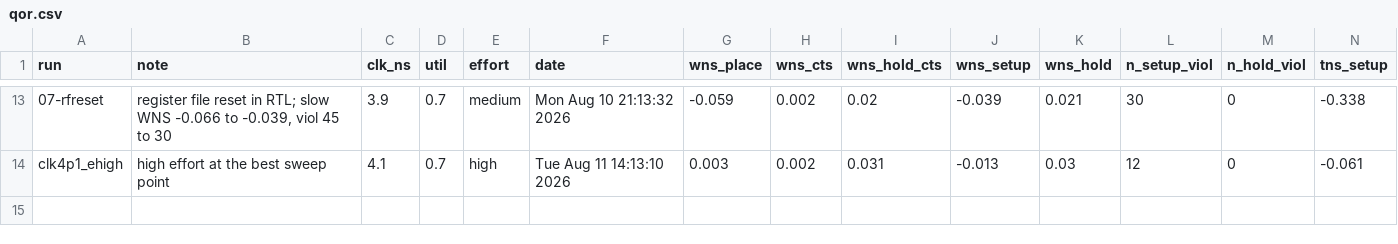
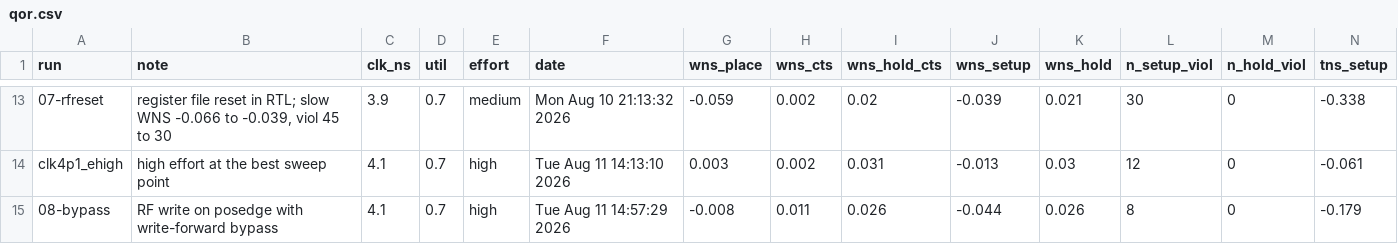
Before and after one commit to estaresinic05/Silicon-From-Scratch, a CSV file: pipelined-cpu-physical-design/results/qor.csv, drawn as a sheet; only a part is shown, gaps mark what is left out; rows hold the shown columns only; the diff names each change by its address in the sheet, - before the commit and + after, or states it on an @@ line.

Commit message:
The bypass removes the half-cycle wall, and the limit moves to routing
Run 08-bypass, one variable against clk4p1_ehigh: same 4.1 ns, same high
effort, same 0.70 utilization, register file write edge the only difference.

THE HALF-CYCLE FAMILY IS GONE. Nineteen of the twenty-one violating paths in
clk4p1_ehigh launched from registers_RF_reg/QN on the trailing edge. Zero do
now, and every remaining violator is leading edge to leading edge. The worst
path went from 1.87 ns of budget on a 4.1 ns clock, 46% of the period, to
3.92 ns, which is 96%.

                          clk4p1_ehigh    08-bypass
  slow WNS                      -0.013       -0.044
  slow violations                   12            8
  typ slack                     +1.294       +2.160
  cells                          8,733        4,931
  wire um                       99,868       82,503
  route cost                     0.015        0.055

The area collapse is the striking part and it is not noise: 44% fewer cells
and 17% less wire. The tool had been spending that silicon fighting a
constraint that no longer exists.

Slow WNS is 31 ps worse, which is about one noise unit and should not be read
as a regression on its own. What is well outside noise is where the time now
goes. The design MEETS after CTS at slow, +0.011, and gives back 55 ps in
routing, against 15 to 23 ps for every other run in the table. It is no longer
limited by logic depth, it is limited by routing, and the remaining violators
are the PC increment loop and the EX/MEM forwarding path.

That makes the utilization sweep the right next experiment rather than a
nice-to-have, because utilization is the lever for exactly this.

Hold clean at all three corners, DRC clean. LEC HAS NOT BEEN RUN on this
netlist yet, and with gate-level simulation still broken it is the only check
standing between the verified RTL and this layout.

```diff
--- a/pipelined-cpu-physical-design/results/qor.csv
+++ b/pipelined-cpu-physical-design/results/qor.csv
+row 15: 08-bypass | RF write on posedge with write-forward bypass | 4.1 | 0.7 | high | Tue Aug 11 14:57:29 2026 | -0.008 | 0.011 | 0.026 | -0.044 | 0.026 | 8 | 0 | -0.179
```
Also changed, not shown: 31 other files.
